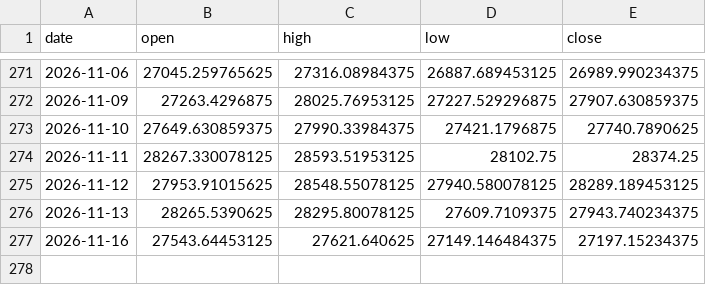
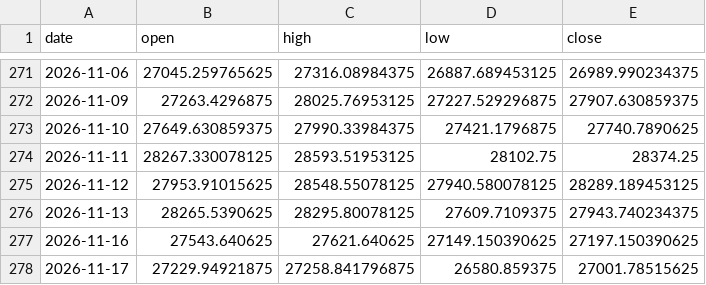
Before and after one commit to Mattepoli94/signals-platform, a CSV file: data/gamma/ndx_ohlc.csv, drawn as a sheet; only a part is shown, gaps mark what is left out.

```diff
--- a/data/gamma/ndx_ohlc.csv
+++ b/data/gamma/ndx_ohlc.csv
@@ -276,2 +276,3 @@ date,open,high,low,close
 2026-11-13,28265.5390625,28295.80078125,27609.7109375,27943.740234375
-2026-11-16,27543.64453125,27621.640625,27149.146484375,27197.15234375
+2026-11-16,27543.640625,27621.640625,27149.150390625,27197.150390625
+2026-11-17,27229.94921875,27258.841796875,26580.859375,27001.78515625
```
Also changed, not shown: data/gamma/qqq_ohlc.csv, data/gamma/spx_ohlc.csv, 36 other files.
